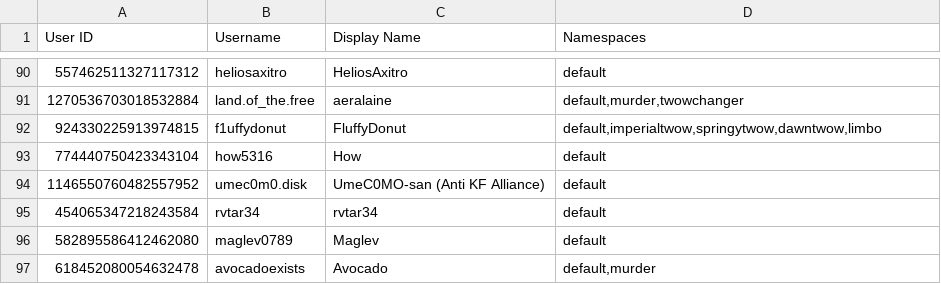
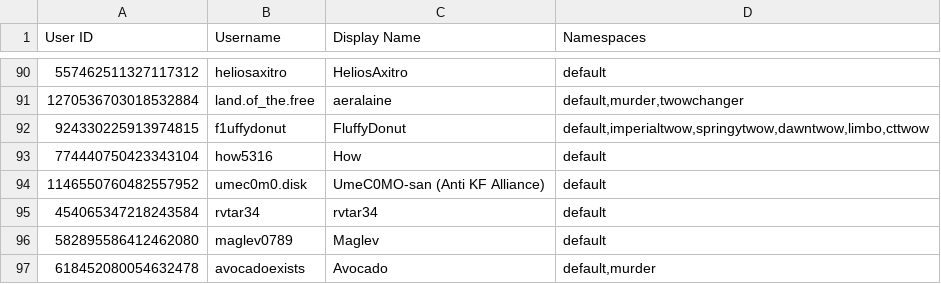
Before and after one commit to TWOW-Booksonas/twow-booksonas.github.io, a TSV file: meta.tsv, drawn as a sheet; only a part is shown, gaps mark what is left out.

Commit message:
Update Meta

```diff
--- a/meta.tsv
+++ b/meta.tsv
@@ -91,3 +91,3 @@ User ID	Username	Display Name	Namespaces
 1270536703018532884	land.of_the.free	aeralaine	default,murder,twowchanger
-924330225913974815	f1uffydonut	FluffyDonut	default,imperialtwow,springytwow,dawntwow,limbo
+924330225913974815	f1uffydonut	FluffyDonut	default,imperialtwow,springytwow,dawntwow,limbo,cttwow
 774440750423343104	how5316	How	default
```
